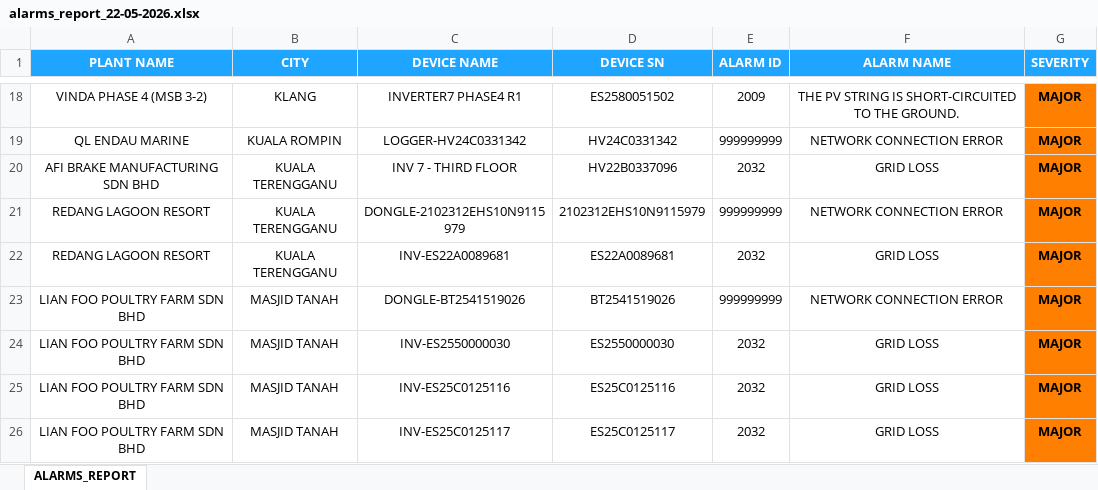
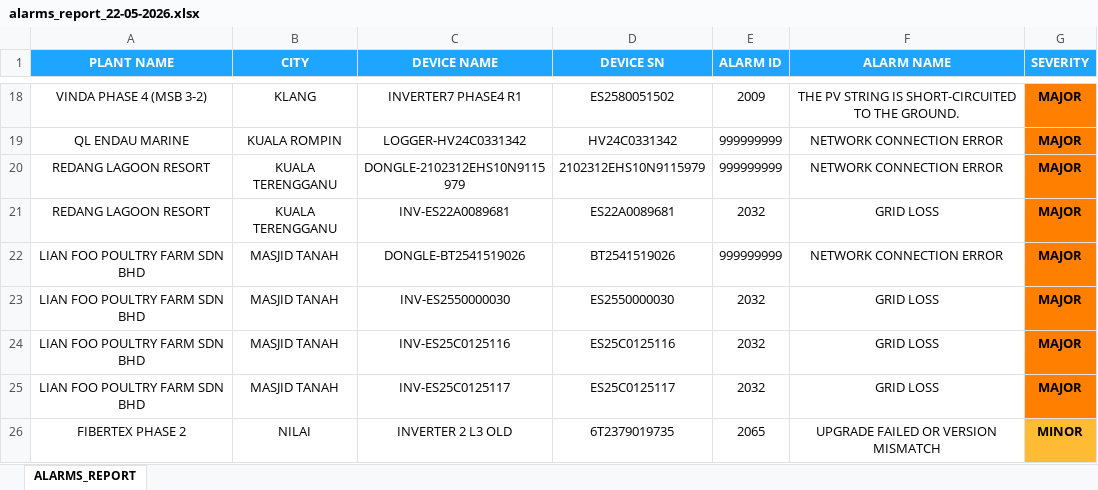
Before and after one commit to haziqmorsim/tera-spms, an Excel workbook: reports/excel/alarms/alarms_report_22-05-2026.xlsx, sheet ALARMS_REPORT, drawn as a sheet; only a part is shown, gaps mark what is left out; the shorter side is filled out with more unchanged rows; values as stored, in another font and other column widths than the file's, no borders; the diff names each change by its address in the sheet, - before the commit and + after, or states it on an @@ line.

```diff
--- a/reports/excel/alarms/alarms_report_22-05-2026.xlsx (sheet ALARMS_REPORT)
+++ b/reports/excel/alarms/alarms_report_22-05-2026.xlsx (sheet ALARMS_REPORT)
-row 20: AFI BRAKE MANUFACTURING SDN BHD | KUALA TERENGGANU | INV 7 - THIRD FLOOR | HV22B0337096 | 2032 | GRID LOSS | MAJOR
```
Also changed, not shown: reports/excel/inverters/low_performing_inverters_report_22-05-2026.xlsx, reports/excel/plants/low_psh_plants_report_22-05-2026.xlsx, 9 other files.
